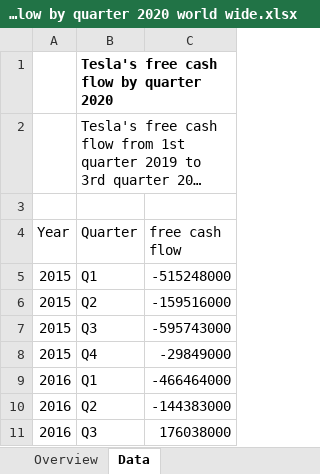
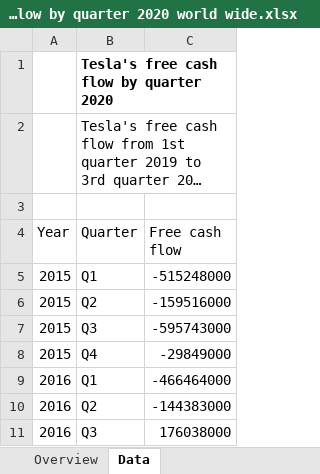
Before and after one commit to jaskesingh/BUSIN, an Excel workbook: Dashboard/Data/Tesla's free cash flow by quarter 2020 world wide.xlsx, sheet Data, drawn as a sheet; only a part is shown; long unchanged cells end in …; values as stored, in another font and other column widths than the file's, no borders; the diff names each change by its address in the sheet, - before the commit and + after, or states it on an @@ line.

```diff
--- a/Dashboard/Data/Tesla's free cash flow by quarter 2020 world wide.xlsx (sheet Data)
+++ b/Dashboard/Data/Tesla's free cash flow by quarter 2020 world wide.xlsx (sheet Data)
-C4: free cash flow
+C4: Free cash flow
```
Also changed, not shown: Dashboard_Lien/data/Tesla's free cash flow by quarter 2020 world wide.xlsx, 7 other files.
